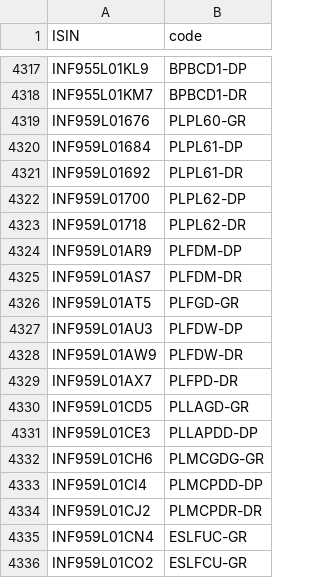
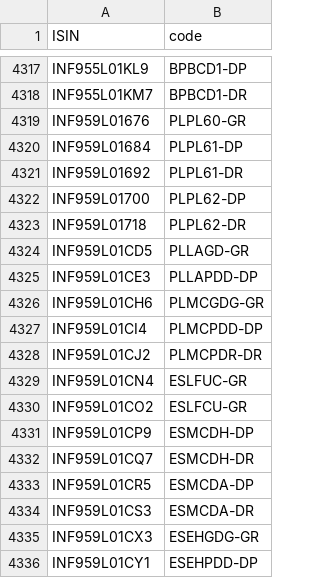
Before and after one commit to captn3m0/mf.captnemo.in, a CSV file: _data/lookup.csv, drawn as a sheet; only a part is shown, gaps mark what is left out; the shorter side is filled out with more unchanged rows.

```diff
--- a/_data/lookup.csv
+++ b/_data/lookup.csv
@@ -4323,8 +4323,2 @@ ISIN,code
 "INF959L01718","PLPL62-DR"
-"INF959L01AR9","PLFDM-DP"
-"INF959L01AS7","PLFDM-DR"
-"INF959L01AT5","PLFGD-GR"
-"INF959L01AU3","PLFDW-DP"
-"INF959L01AW9","PLFDW-DR"
-"INF959L01AX7","PLFPD-DR"
 "INF959L01CD5","PLLAGD-GR"
```
Also changed, not shown: 1 other file.
